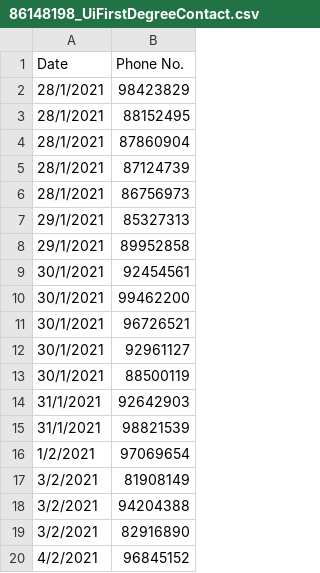
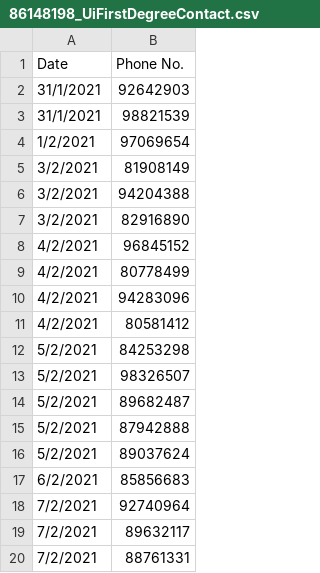
Before and after one commit to jzxr/TraceTogether, a CSV file: Data Sets/Results/86148198_UiFirstDegreeContact.csv, drawn as a sheet; only a part is shown; the shorter side is filled out with more unchanged rows; the diff names each change by its address in the sheet, - before the commit and + after, or states it on an @@ line.

```diff
--- a/Data Sets/Results/86148198_UiFirstDegreeContact.csv
+++ b/Data Sets/Results/86148198_UiFirstDegreeContact.csv
-row 2: 28/1/2021 | 98423829
-row 3: 28/1/2021 | 88152495
-row 4: 28/1/2021 | 87860904
-row 5: 28/1/2021 | 87124739
-row 6: 28/1/2021 | 86756973
-row 7: 29/1/2021 | 85327313
-row 8: 29/1/2021 | 89952858
-row 9: 30/1/2021 | 92454561
-row 10: 30/1/2021 | 99462200
-row 11: 30/1/2021 | 96726521
-row 12: 30/1/2021 | 92961127
-row 13: 30/1/2021 | 88500119
```
Also changed, not shown: Data Sets/Results/86148198_FirstDegree_SE.csv, Data Sets/Results/86148198_SecondDegree_SE.csv, 17 other files.
